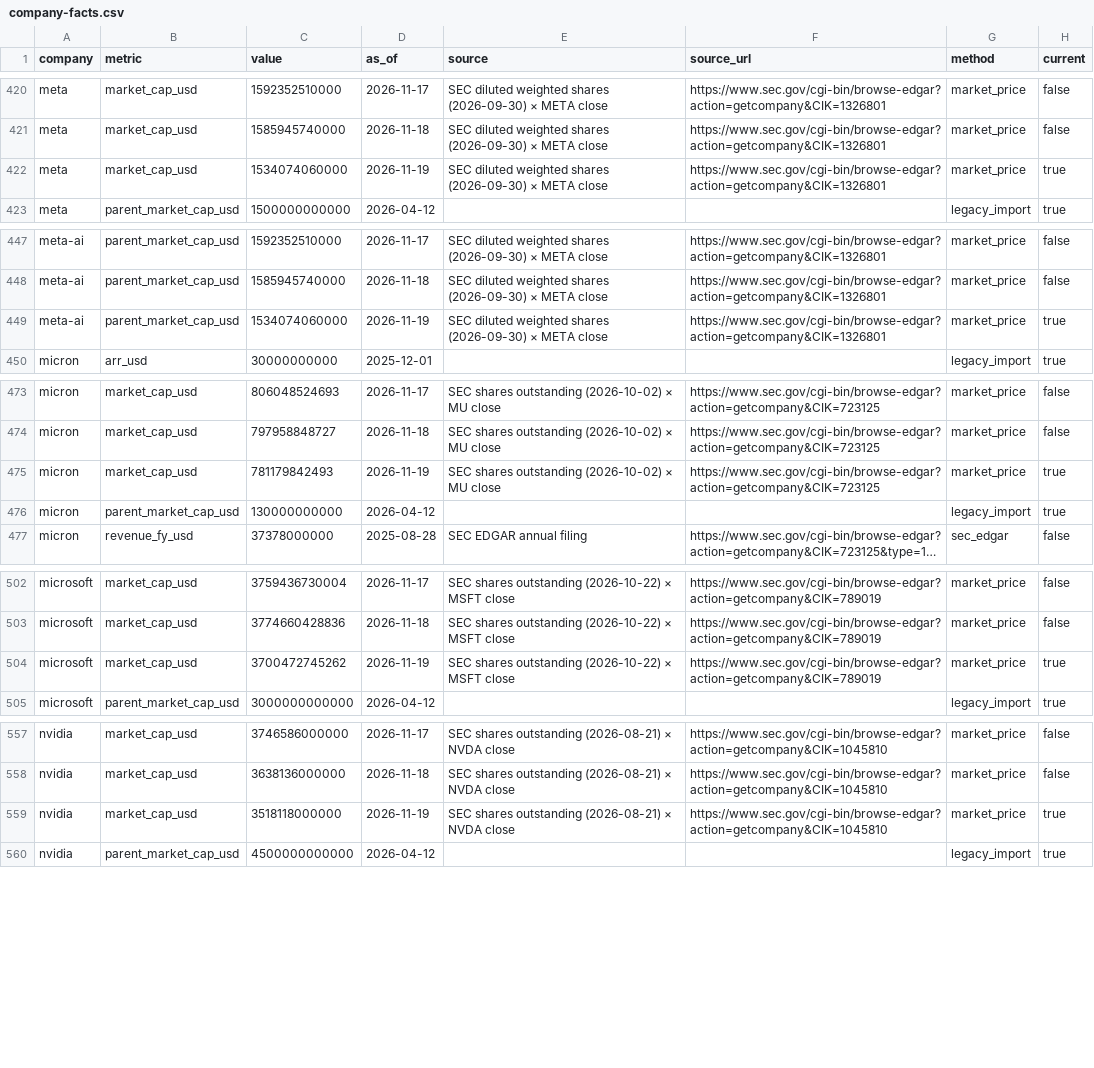
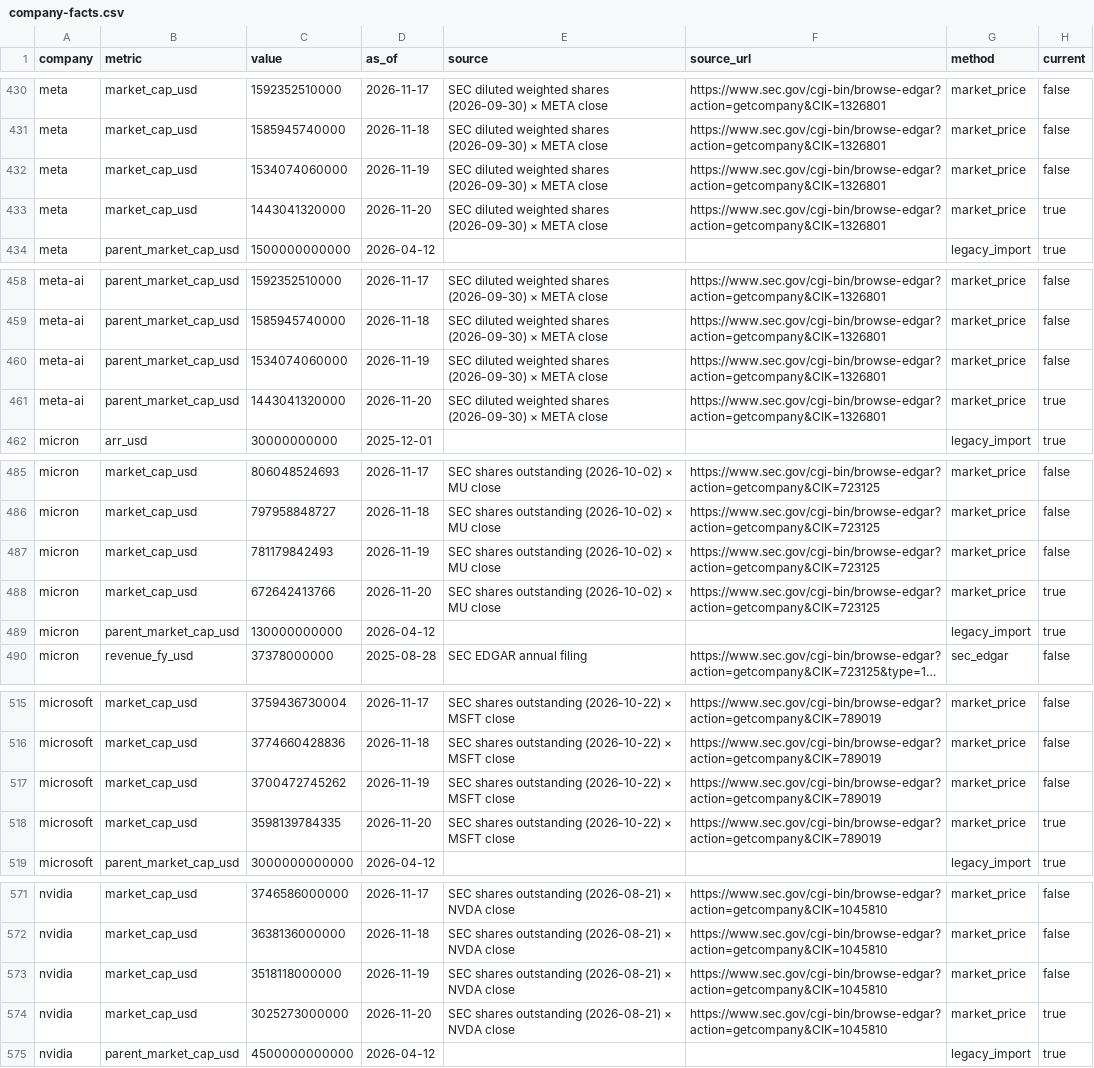
Before and after one commit to BenchGecko/datasets, a CSV file: companies/company-facts.csv, drawn as a sheet; only a part is shown, gaps mark what is left out; long unchanged cells end in …; the diff covers the shown part only.

```diff
--- a/companies/company-facts.csv
+++ b/companies/company-facts.csv
@@ -421,3 +431,4 @@ meta,market_cap_usd,1592352510000,2026-11-17,SEC diluted weighted shares (2026-0
 meta,market_cap_usd,1585945740000,2026-11-18,SEC diluted weighted shares (2026-09-30) × META close,https://www.sec.gov/cgi-bin/browse-edgar?action=getcompany&CIK=1326801,market_price,false
-meta,market_cap_usd,1534074060000,2026-11-19,SEC diluted weighted shares (2026-09-30) × META close,https://www.sec.gov/cgi-bin/browse-edgar?action=getcompany&CIK=1326801,market_price,true
+meta,market_cap_usd,1534074060000,2026-11-19,SEC diluted weighted shares (2026-09-30) × META close,https://www.sec.gov/cgi-bin/browse-edgar?action=getcompany&CIK=1326801,market_price,false
+meta,market_cap_usd,1443041320000,2026-11-20,SEC diluted weighted shares (2026-09-30) × META close,https://www.sec.gov/cgi-bin/browse-edgar?action=getcompany&CIK=1326801,market_price,true
 meta,parent_market_cap_usd,1500000000000,2026-04-12,,,legacy_import,true
@@ -448,3 +459,4 @@ meta-ai,parent_market_cap_usd,1592352510000,2026-11-17,SEC diluted weighted shar
 meta-ai,parent_market_cap_usd,1585945740000,2026-11-18,SEC diluted weighted shares (2026-09-30) × META close,https://www.sec.gov/cgi-bin/browse-edgar?action=getcompany&CIK=1326801,market_price,false
-meta-ai,parent_market_cap_usd,1534074060000,2026-11-19,SEC diluted weighted shares (2026-09-30) × META close,https://www.sec.gov/cgi-bin/browse-edgar?action=getcompany&CIK=1326801,market_price,true
+meta-ai,parent_market_cap_usd,1534074060000,2026-11-19,SEC diluted weighted shares (2026-09-30) × META close,https://www.sec.gov/cgi-bin/browse-edgar?action=getcompany&CIK=1326801,market_price,false
+meta-ai,parent_market_cap_usd,1443041320000,2026-11-20,SEC diluted weighted shares (2026-09-30) × META close,https://www.sec.gov/cgi-bin/browse-edgar?action=getcompany&CIK=1326801,market_price,true
 micron,arr_usd,30000000000,2025-12-01,,,legacy_import,true
@@ -474,3 +486,4 @@ micron,market_cap_usd,806048524693,2026-11-17,SEC shares outstanding (2026-10-02
 micron,market_cap_usd,797958848727,2026-11-18,SEC shares outstanding (2026-10-02) × MU close,https://www.sec.gov/cgi-bin/browse-edgar?action=getcompany&CIK=723125,market_price,false
-micron,market_cap_usd,781179842493,2026-11-19,SEC shares outstanding (2026-10-02) × MU close,https://www.sec.gov/cgi-bin/browse-edgar?action=getcompany&CIK=723125,market_price,true
+micron,market_cap_usd,781179842493,2026-11-19,SEC shares outstanding (2026-10-02) × MU close,https://www.sec.gov/cgi-bin/browse-edgar?action=getcompany&CIK=723125,market_price,false
+micron,market_cap_usd,672642413766,2026-11-20,SEC shares outstanding (2026-10-02) × MU close,https://www.sec.gov/cgi-bin/browse-edgar?action=getcompany&CIK=723125,market_price,true
 micron,parent_market_cap_usd,130000000000,2026-04-12,,,legacy_import,true
@@ -503,3 +516,4 @@ microsoft,market_cap_usd,3759436730004,2026-11-17,SEC shares outstanding (2026-1
 microsoft,market_cap_usd,3774660428836,2026-11-18,SEC shares outstanding (2026-10-22) × MSFT close,https://www.sec.gov/cgi-bin/browse-edgar?action=getcompany&CIK=789019,market_price,false
-microsoft,market_cap_usd,3700472745262,2026-11-19,SEC shares outstanding (2026-10-22) × MSFT close,https://www.sec.gov/cgi-bin/browse-edgar?action=getcompany&CIK=789019,market_price,true
+microsoft,market_cap_usd,3700472745262,2026-11-19,SEC shares outstanding (2026-10-22) × MSFT close,https://www.sec.gov/cgi-bin/browse-edgar?action=getcompany&CIK=789019,market_price,false
+microsoft,market_cap_usd,3598139784335,2026-11-20,SEC shares outstanding (2026-10-22) × MSFT close,https://www.sec.gov/cgi-bin/browse-edgar?action=getcompany&CIK=789019,market_price,true
 microsoft,parent_market_cap_usd,3000000000000,2026-04-12,,,legacy_import,true
@@ -558,3 +572,4 @@ nvidia,market_cap_usd,3746586000000,2026-11-17,SEC shares outstanding (2026-08-2
 nvidia,market_cap_usd,3638136000000,2026-11-18,SEC shares outstanding (2026-08-21) × NVDA close,https://www.sec.gov/cgi-bin/browse-edgar?action=getcompany&CIK=1045810,market_price,false
-nvidia,market_cap_usd,3518118000000,2026-11-19,SEC shares outstanding (2026-08-21) × NVDA close,https://www.sec.gov/cgi-bin/browse-edgar?action=getcompany&CIK=1045810,market_price,true
+nvidia,market_cap_usd,3518118000000,2026-11-19,SEC shares outstanding (2026-08-21) × NVDA close,https://www.sec.gov/cgi-bin/browse-edgar?action=getcompany&CIK=1045810,market_price,false
+nvidia,market_cap_usd,3025273000000,2026-11-20,SEC shares outstanding (2026-08-21) × NVDA close,https://www.sec.gov/cgi-bin/browse-edgar?action=getcompany&CIK=1045810,market_price,true
 nvidia,parent_market_cap_usd,4500000000000,2026-04-12,,,legacy_import,true
```
Also changed, not shown: 11 added rows and 11 edited cells elsewhere in this file, gpu/gpu-rental-daily.csv, mindshare/mindshare-daily.csv, 3 other files.
